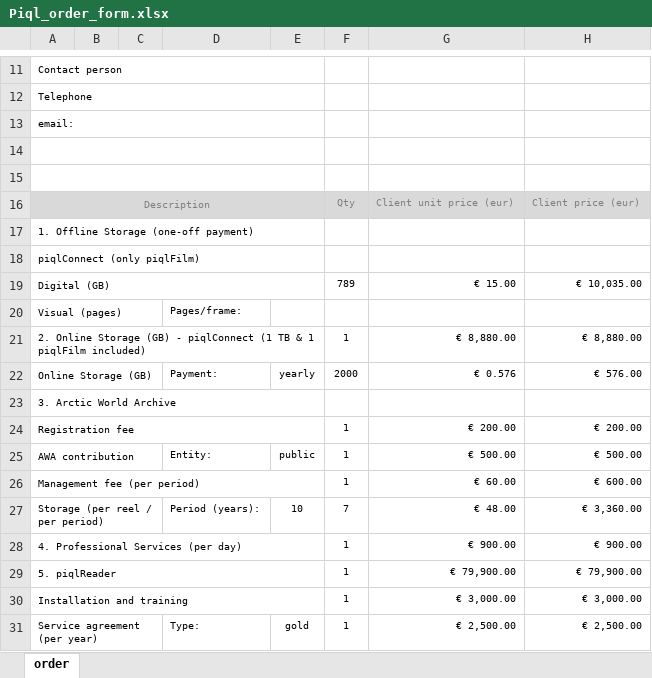
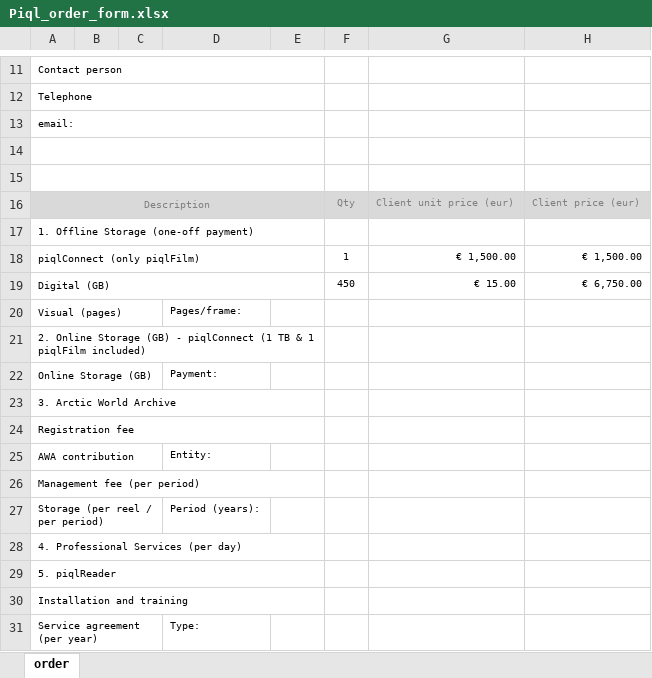
Before and after one commit to alfrtruj-p/calculator, an Excel workbook: calc/static/calc/Piql_order_form.xlsx, sheet order, drawn as a sheet; only a part is shown, gaps mark what is left out; values as stored, in another font and other column widths than the file's, no borders; removed rows and columns are numbered as before the commit, all else as after; the diff covers the shown part only; the diff names each change by its address in the sheet, - before the commit and + after, or states it on an @@ line.

```diff
--- a/calc/static/calc/Piql_order_form.xlsx (sheet order)
+++ b/calc/static/calc/Piql_order_form.xlsx (sheet order)
-row 18: piqlConnect (only piqlFilm)
+row 18: piqlConnect (only piqlFilm) |  |  |  |  | 1 | € 1,500.00 | € 1,500.00
-F19: 789
+F19: 450
-H19: € 10,035.00
+H19: € 6,750.00
-row 21: 2. Online Storage (GB) - piqlConnect (1 TB & 1 piqlFilm included) |  |  |  |  | 1 | € 8,880.00 | € 8,880.00
+row 21: 2. Online Storage (GB) - piqlConnect (1 TB & 1 piqlFilm included)
-E22: yearly
+E22: (empty)
-F22: 2000
+F22: (empty)
-G22: € 0.576
+G22: (empty)
-H22: € 576.00
+H22: (empty)
-row 24: Registration fee |  |  |  |  | 1 | € 200.00 | € 200.00
+row 24: Registration fee
-E25: public
+E25: (empty)
-F25: 1
+F25: (empty)
-G25: € 500.00
+G25: (empty)
-H25: € 500.00
+H25: (empty)
-row 26: Management fee (per period) |  |  |  |  | 1 | € 60.00 | € 600.00
+row 26: Management fee (per period)
-E27: 10
+E27: (empty)
-F27: 7
+F27: (empty)
-G27: € 48.00
+G27: (empty)
-H27: € 3,360.00
+H27: (empty)
-row 28: 4. Professional Services (per day) |  |  |  |  | 1 | € 900.00 | € 900.00
-row 29: 5. piqlReader |  |  |  |  | 1 | € 79,900.00 | € 79,900.00
-row 30: Installation and training |  |  |  |  | 1 | € 3,000.00 | € 3,000.00
+row 28: 4. Professional Services (per day)
+row 29: 5. piqlReader
+row 30: Installation and training
-E31: gold
+E31: (empty)
-F31: 1
+F31: (empty)
-G31: € 2,500.00
+G31: (empty)
-H31: € 2,500.00
+H31: (empty)
```
Also changed, not shown: 7 edited cells elsewhere in this sheet, 5 other files.
